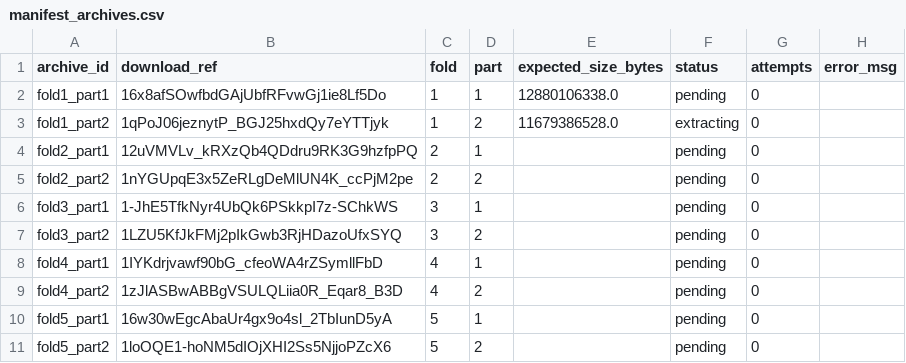
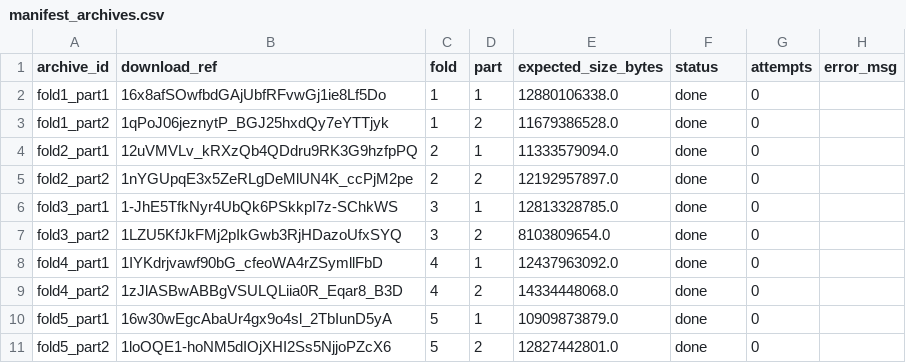
Before and after one commit to khengari77/SleepDetective, a CSV file: data/manifest_archives.csv, drawn as a sheet.

```diff
--- a/data/manifest_archives.csv
+++ b/data/manifest_archives.csv
@@ -1,11 +1,11 @@
 archive_id,download_ref,fold,part,expected_size_bytes,status,attempts,error_msg
-fold1_part1,16x8afSOwfbdGAjUbfRFvwGj1ie8Lf5Do,1,1,12880106338.0,pending,0,
-fold1_part2,1qPoJ06jeznytP_BGJ25hxdQy7eYTTjyk,1,2,11679386528.0,extracting,0,
-fold2_part1,12uVMVLv_kRXzQb4QDdru9RK3G9hzfpPQ,2,1,,pending,0,
-fold2_part2,1nYGUpqE3x5ZeRLgDeMlUN4K_ccPjM2pe,2,2,,pending,0,
-fold3_part1,1-JhE5TfkNyr4UbQk6PSkkpI7z-SChkWS,3,1,,pending,0,
-fold3_part2,1LZU5KfJkFMj2pIkGwb3RjHDazoUfxSYQ,3,2,,pending,0,
-fold4_part1,1IYKdrjvawf90bG_cfeoWA4rZSymllFbD,4,1,,pending,0,
-fold4_part2,1zJlASBwABBgVSULQLiia0R_Eqar8_B3D,4,2,,pending,0,
-fold5_part1,16w30wEgcAbaUr4gx9o4sl_2TbIunD5yA,5,1,,pending,0,
-fold5_part2,1loOQE1-hoNM5dIOjXHI2Ss5NjjoPZcX6,5,2,,pending,0,
+fold1_part1,16x8afSOwfbdGAjUbfRFvwGj1ie8Lf5Do,1,1,12880106338.0,done,0,
+fold1_part2,1qPoJ06jeznytP_BGJ25hxdQy7eYTTjyk,1,2,11679386528.0,done,0,
+fold2_part1,12uVMVLv_kRXzQb4QDdru9RK3G9hzfpPQ,2,1,11333579094.0,done,0,
+fold2_part2,1nYGUpqE3x5ZeRLgDeMlUN4K_ccPjM2pe,2,2,12192957897.0,done,0,
+fold3_part1,1-JhE5TfkNyr4UbQk6PSkkpI7z-SChkWS,3,1,12813328785.0,done,0,
+fold3_part2,1LZU5KfJkFMj2pIkGwb3RjHDazoUfxSYQ,3,2,8103809654.0,done,0,
+fold4_part1,1IYKdrjvawf90bG_cfeoWA4rZSymllFbD,4,1,12437963092.0,done,0,
+fold4_part2,1zJlASBwABBgVSULQLiia0R_Eqar8_B3D,4,2,14334448068.0,done,0,
+fold5_part1,16w30wEgcAbaUr4gx9o4sl_2TbIunD5yA,5,1,10909873879.0,done,0,
+fold5_part2,1loOQE1-hoNM5dIOjXHI2Ss5NjjoPZcX6,5,2,12827442801.0,done,0,
```
Also changed, not shown: 1 other file.
